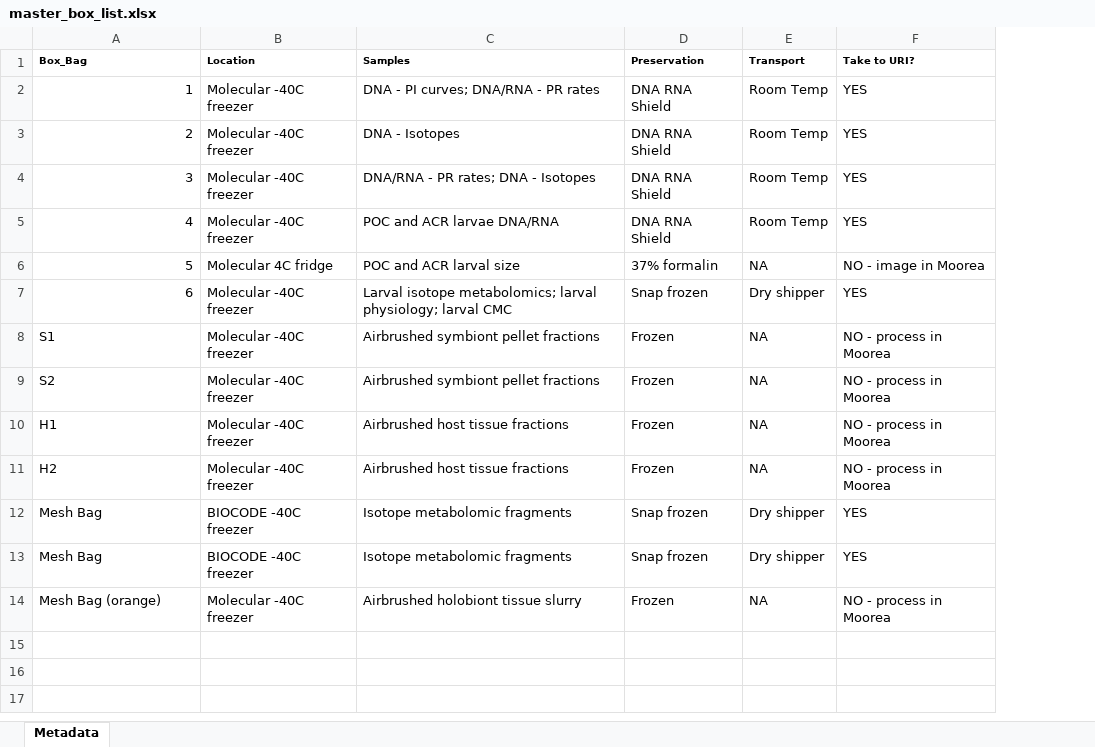
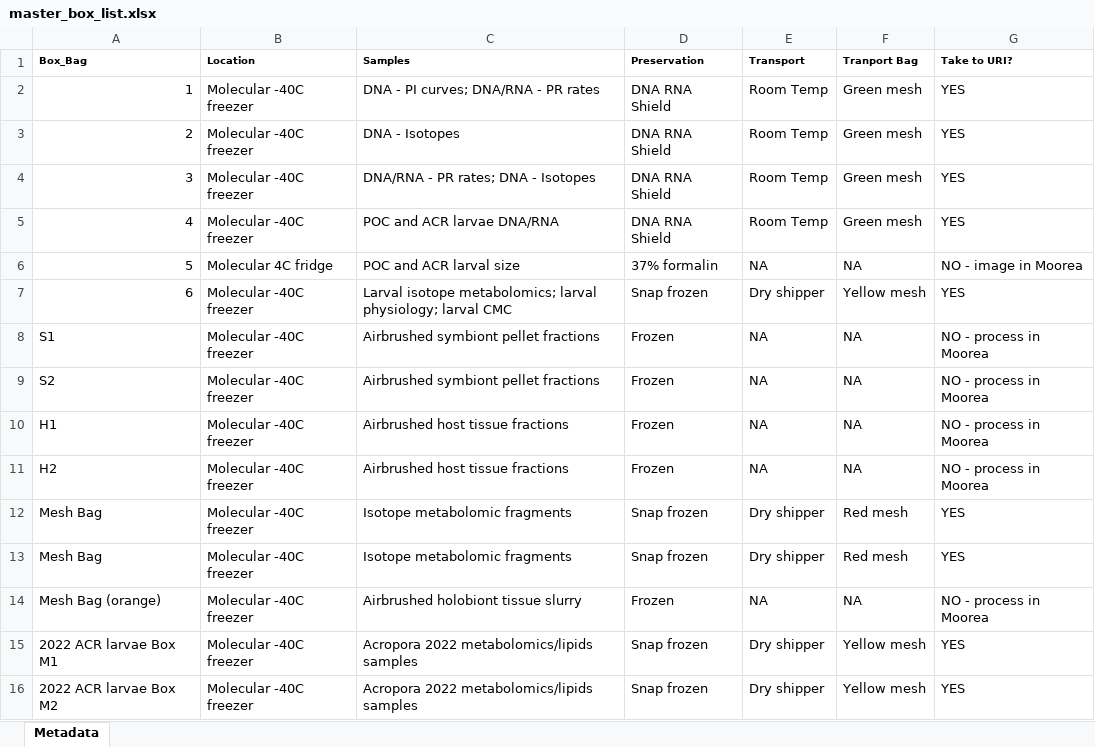
Before and after one commit to AHuffmyer/moorea_symbiotic_exchange_2023, an Excel workbook: data/master_box_list.xlsx, sheet Metadata, drawn as a sheet; values as stored, in another font and other column widths than the file's, no borders; the diff names each change by its address in the sheet, - before the commit and + after, or states it on an @@ line.

Commit message:
added larvae PR data

```diff
--- a/data/master_box_list.xlsx (sheet Metadata)
+++ b/data/master_box_list.xlsx (sheet Metadata)
+column F (Tranport Bag), rows 2-14: Green mesh | Green mesh | Green mesh | Green mesh | NA | Yellow mesh | NA | NA | NA | NA | Red mesh | Red mesh | NA
-B12:B13 (Location): BIOCODE -40C freezer
+B12:B13 (Location): Molecular -40C freezer
+row 15: 2022 ACR larvae Box M1 | Molecular -40C freezer | Acropora 2022 metabolomics/lipids samples | Snap frozen | Dry shipper | Yellow mesh | YES
+row 16: 2022 ACR larvae Box M2 | Molecular -40C freezer | Acropora 2022 metabolomics/lipids samples | Snap frozen | Dry shipper | Yellow mesh | YES
```
Also changed, not shown: data/isotopes/sample_metadata_isotopes.xlsx, 9 other files.
